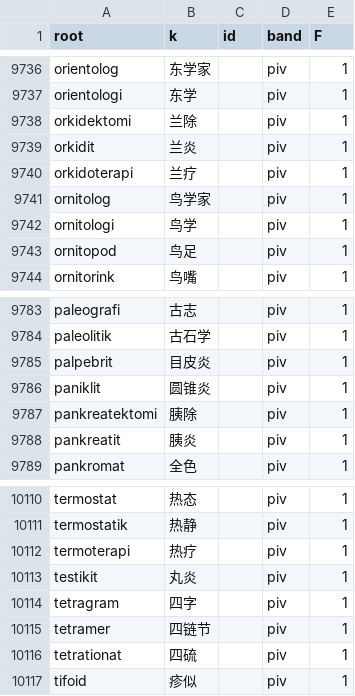
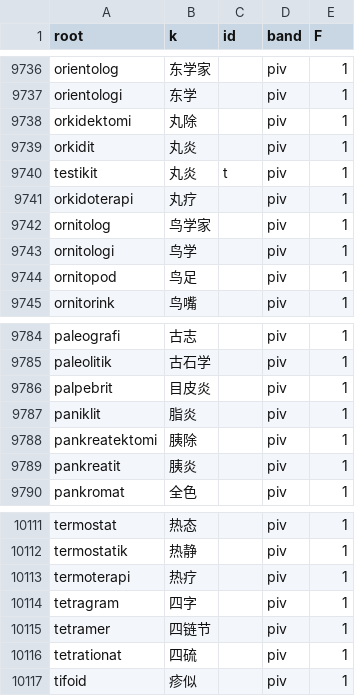
Before and after one commit to Takatakatake/kanji_assign, a CSV file: _gas_identifier_out.csv, drawn as a sheet; only a part is shown, gaps mark what is left out.

```diff
--- a/_gas_identifier_out.csv
+++ b/_gas_identifier_out.csv
@@ -9737,5 +9737,6 @@
 "orientologi","东学","","piv","1"
-"orkidektomi","兰除","","piv","1"
-"orkidit","兰炎","","piv","1"
-"orkidoterapi","兰疗","","piv","1"
+"orkidektomi","丸除","","piv","1"
+"orkidit","丸炎","","piv","1"
+"testikit","丸炎","t","piv","1"
+"orkidoterapi","丸疗","","piv","1"
 "ornitolog","鸟学家","","piv","1"
@@ -9785,3 +9786,3 @@
 "palpebrit","目皮炎","","piv","1"
-"paniklit","圆锥炎","","piv","1"
+"paniklit","脂炎","","piv","1"
 "pankreatektomi","胰除","","piv","1"
@@ -10112,3 +10113,2 @@
 "termoterapi","热疗","","piv","1"
-"testikit","丸炎","","piv","1"
 "tetragram","四字","","piv","1"
```
Also changed, not shown: 8 other files.
